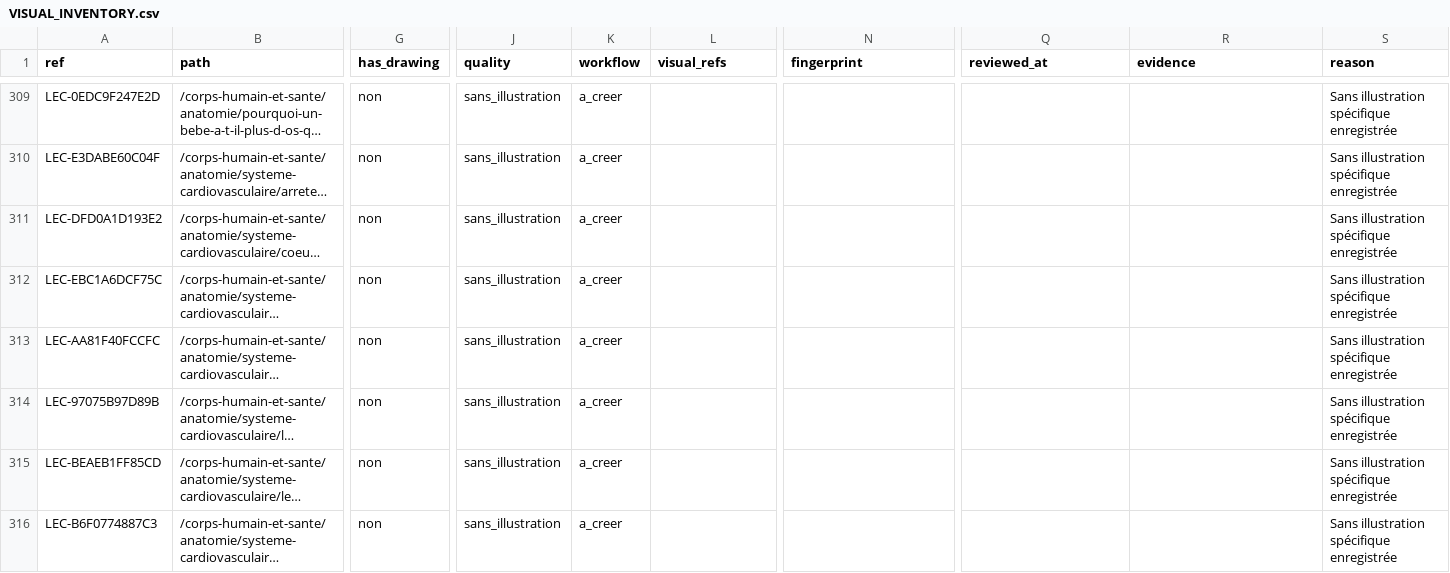
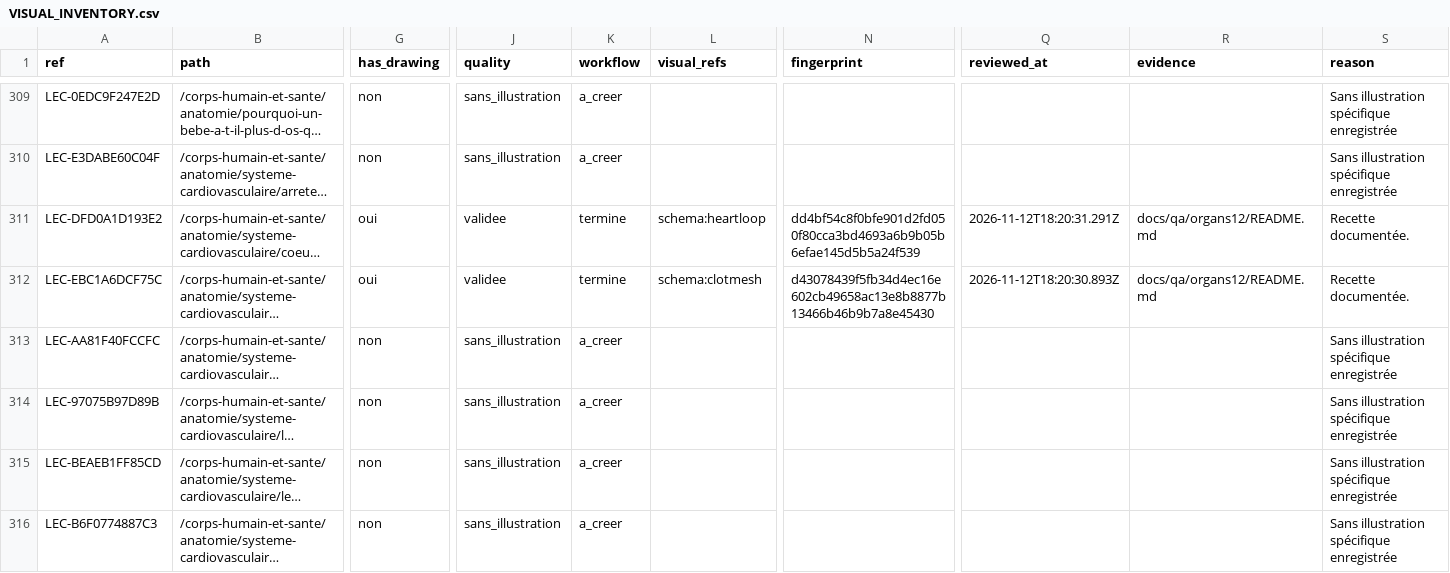
Before and after one commit to FreezyXV/Anakalypto, a CSV file: docs/collaboration/VISUAL_INVENTORY.csv, drawn as a sheet; only a part is shown, gaps mark what is left out; long unchanged cells end in …; the diff covers the shown part only; the diff names each change by its address in the sheet, - before the commit and + after, or states it on an @@ line.

```diff
--- a/docs/collaboration/VISUAL_INVENTORY.csv
+++ b/docs/collaboration/VISUAL_INVENTORY.csv
-G311:G312 (has_drawing): non
+G311:G312 (has_drawing): oui
-J311:J312 (quality): sans_illustration
+J311:J312 (quality): validee
-K311:K312 (workflow): a_creer
+K311:K312 (workflow): termine
-L311 (visual_refs): (empty)
+L311 (visual_refs): schema:heartloop
-N311 (fingerprint): (empty)
+N311 (fingerprint): dd4bf54c8f0bfe901d2fd050f80cca3bd4693a6b9b05b6efae145d5b5a24f539
-Q311 (reviewed_at): (empty)
+Q311 (reviewed_at): 2026-11-12T18:20:31.291Z
-R311:R312 (evidence): (empty)
+R311:R312 (evidence): docs/qa/organs12/README.md
-S311:S312 (reason): Sans illustration spécifique enregistrée
+S311:S312 (reason): Recette documentée.
-L312 (visual_refs): (empty)
+L312 (visual_refs): schema:clotmesh
-N312 (fingerprint): (empty)
+N312 (fingerprint): d43078439f5fb34d4ec16e602cb49658ac13e8b8877b13466b46b9b7a8e45430
-Q312 (reviewed_at): (empty)
+Q312 (reviewed_at): 2026-11-12T18:20:30.893Z
```
Also changed, not shown: 80 edited cells elsewhere in this file, docs/collaboration/ILLUSTRATION_STATUS.csv, docs/collaboration/VISUAL_BACKLOG.csv, 32 other files.
